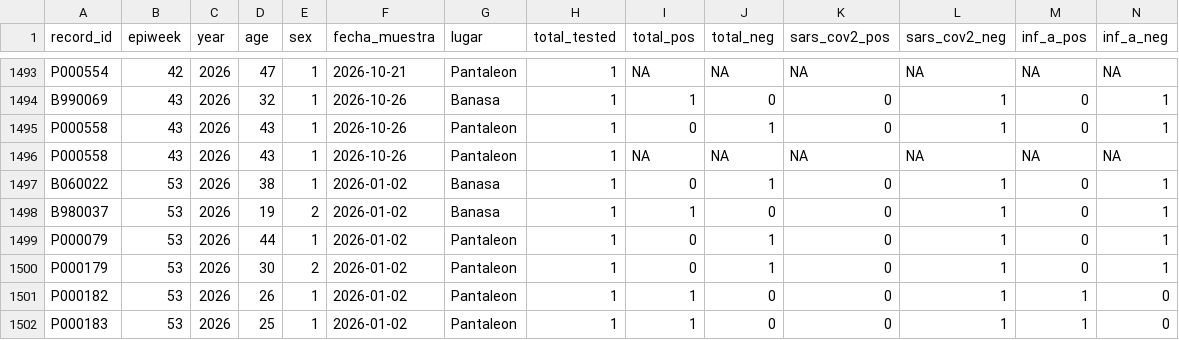
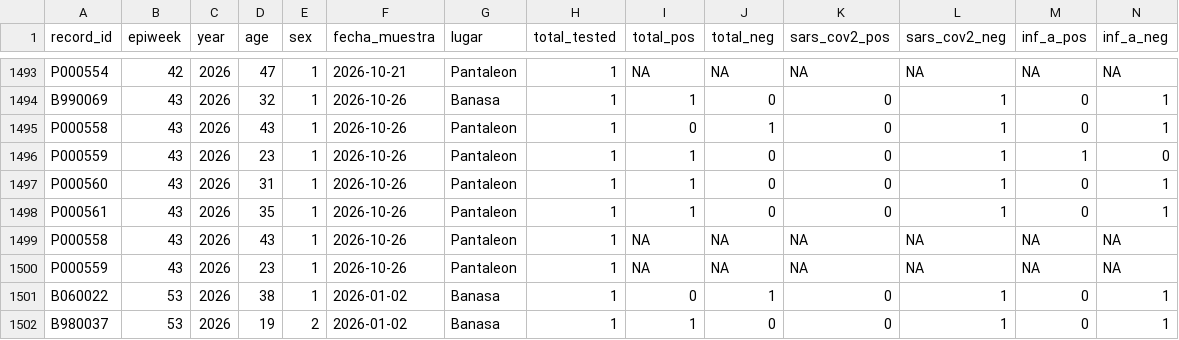
Before and after one commit to funsaludinvestigacion/enfermedades_infecciosas, a CSV file: docs/vigifinca_summary.csv, drawn as a sheet; only a part is shown, gaps mark what is left out; the shorter side is filled out with more unchanged rows; rows hold the shown columns only; the diff names each change by its address in the sheet, - before the commit and + after, or states it on an @@ line.

```diff
--- a/docs/vigifinca_summary.csv
+++ b/docs/vigifinca_summary.csv
+row 1496: P000559 | 43 | 2026 | 23 | 1 | 2026-10-26 | Pantaleon | 1 | 1 | 0 | 0 | 1 | 1 | 0
+row 1497: P000560 | 43 | 2026 | 31 | 1 | 2026-10-26 | Pantaleon | 1 | 1 | 0 | 0 | 1 | 0 | 1
+row 1498: P000561 | 43 | 2026 | 35 | 1 | 2026-10-26 | Pantaleon | 1 | 1 | 0 | 0 | 1 | 0 | 1
+row 1500: P000559 | 43 | 2026 | 23 | 1 | 2026-10-26 | Pantaleon | 1 | NA | NA | NA | NA | NA | NA
```
Also changed, not shown: docs/gihsn_summary.csv.
